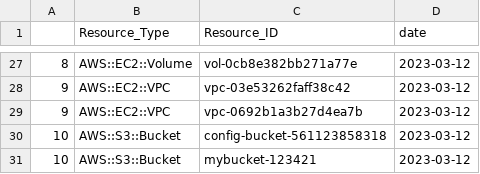
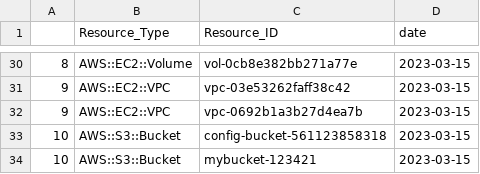
Before and after one commit to kch8906/DKMS_Fine_Resource, a CSV file: resource_data/resource_list.csv, drawn as a sheet; only a part is shown, gaps mark what is left out; the diff covers the shown part only.

```diff
--- a/resource_data/resource_list.csv
+++ b/resource_data/resource_list.csv
@@ -27,5 +30,5 @@
-8,AWS::EC2::Volume,vol-0cb8e382bb271a77e,2023-03-12
-9,AWS::EC2::VPC,vpc-03e53262faff38c42,2023-03-12
-9,AWS::EC2::VPC,vpc-0692b1a3b27d4ea7b,2023-03-12
-10,AWS::S3::Bucket,config-bucket-561123858318,2023-03-12
-10,AWS::S3::Bucket,mybucket-123421,2023-03-12
+8,AWS::EC2::Volume,vol-0cb8e382bb271a77e,2023-03-15
+9,AWS::EC2::VPC,vpc-03e53262faff38c42,2023-03-15
+9,AWS::EC2::VPC,vpc-0692b1a3b27d4ea7b,2023-03-15
+10,AWS::S3::Bucket,config-bucket-561123858318,2023-03-15
+10,AWS::S3::Bucket,mybucket-123421,2023-03-15
```
Also changed, not shown: 3 added rows and 25 edited cells elsewhere in this file, 9 other files.
